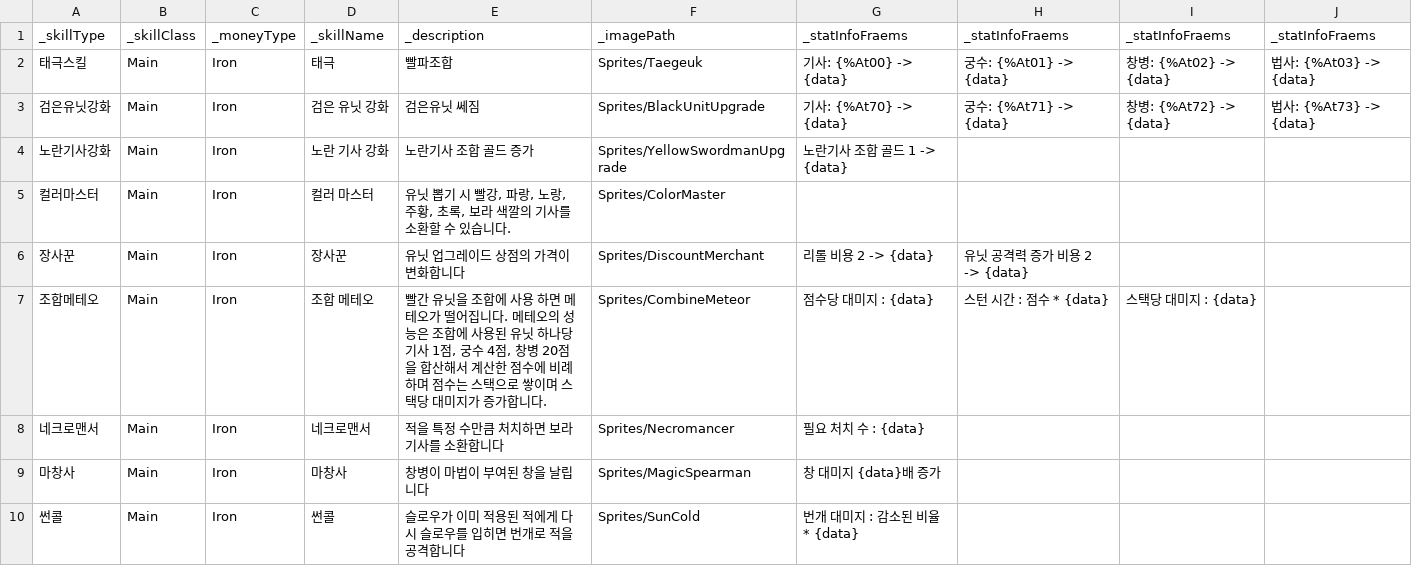
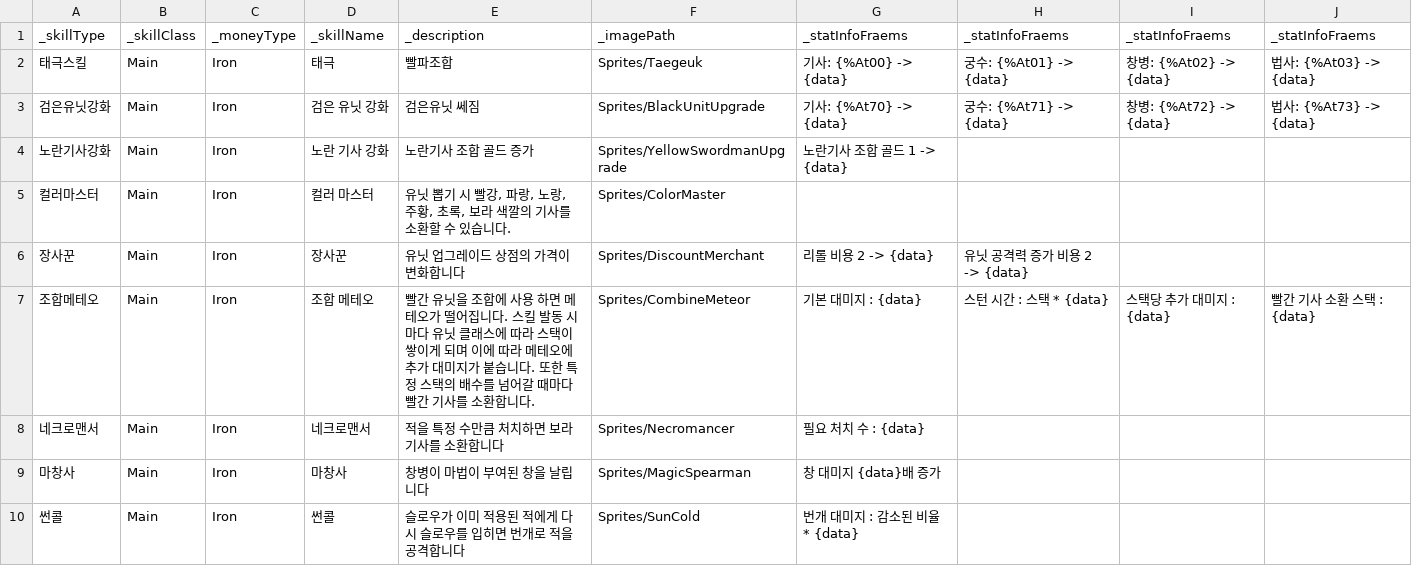
Before and after one commit to Penguin-God/TowerDefenseGame, a CSV file: Assets/Resources/Data/SkillData/SkillGoodsData.csv, drawn as a sheet; only a part is shown.

Commit message:
docs: 조합 메테오 설명 수정

```diff
--- a/Assets/Resources/Data/SkillData/SkillGoodsData.csv
+++ b/Assets/Resources/Data/SkillData/SkillGoodsData.csv
@@ -6,3 +6,3 @@
 장사꾼,Main,Iron,장사꾼,유닛 업그레이드 상점의 가격이 변화합니다,Sprites/DiscountMerchant,리롤 비용 2 -> {data},유닛 공격력 증가 비용 2 -> {data},,
-조합메테오,Main,Iron,조합 메테오,"빨간 유닛을 조합에 사용 하면 메테오가 떨어집니다. 메테오의 성능은 조합에 사용된 유닛 하나당 기사 1점, 궁수 4점, 창병 20점을 합산해서 계산한 점수에 비례하며 점수는 스택으로 쌓이며 스택당 대미지가 증가합니다.",Sprites/CombineMeteor,점수당 대미지 : {data},스턴 시간 : 점수 * {data},스택당 대미지 : {data},
+조합메테오,Main,Iron,조합 메테오,빨간 유닛을 조합에 사용 하면 메테오가 떨어집니다. 스킬 발동 시마다 유닛 클래스에 따라 스택이 쌓이게 되며 이에 따라 메테오에 추가 대미지가 붙습니다. 또한 특정 스택의 배수를 넘어갈 때마다 빨간 기사를 소환합니다.,Sprites/CombineMeteor,기본 대미지 : {data},스턴 시간 : 스택 * {data},스택당 추가 대미지 : {data},빨간 기사 소환 스택 : {data}
 네크로맨서,Main,Iron,네크로맨서,적을 특정 수만큼 처치하면 보라 기사를 소환합니다,Sprites/Necromancer,필요 처치 수 : {data},,,
```
